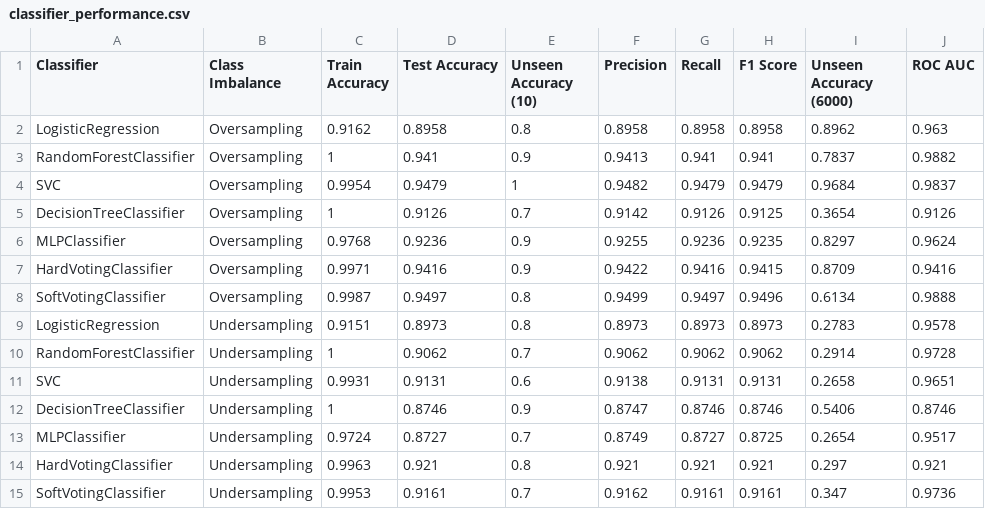
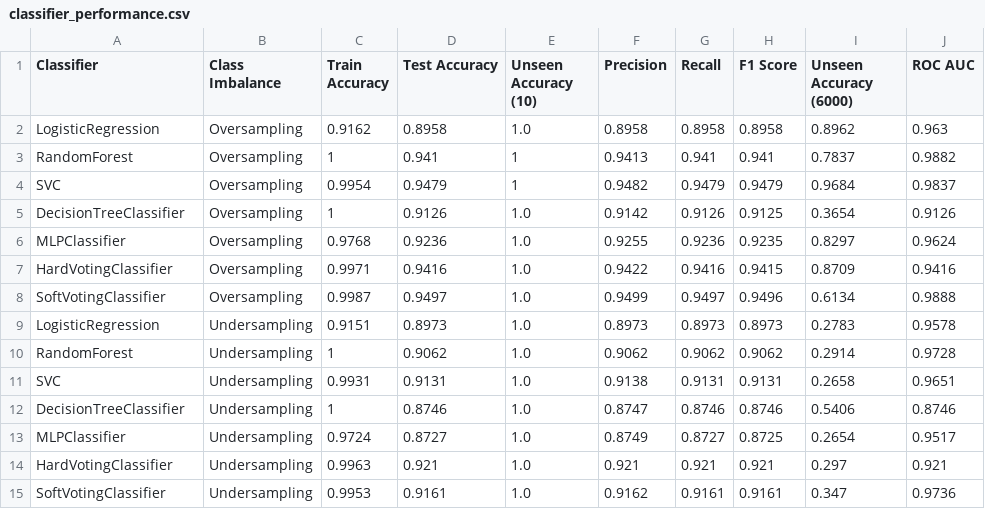
Before and after one commit to jdacenca/toronto-accident-prediction, a CSV file: Project UI/tap_ts_app/public/images/combined/classifier_performance.csv, drawn as a sheet.

```diff
--- a/Project UI/tap_ts_app/public/images/combined/classifier_performance.csv
+++ b/Project UI/tap_ts_app/public/images/combined/classifier_performance.csv
@@ -1,15 +1,15 @@
 Classifier,Class Imbalance,Train Accuracy,Test Accuracy,Unseen Accuracy (10),Precision,Recall,F1 Score,Unseen Accuracy (6000),ROC AUC
-LogisticRegression,Oversampling,0.9162,0.8958,0.8,0.8958,0.8958,0.8958,0.8962,0.963
-RandomForestClassifier,Oversampling,1,0.941,0.9,0.9413,0.941,0.941,0.7837,0.9882
+LogisticRegression,Oversampling,0.9162,0.8958,1.0,0.8958,0.8958,0.8958,0.8962,0.963
+RandomForest,Oversampling,1,0.941,1,0.9413,0.941,0.941,0.7837,0.9882
 SVC,Oversampling,0.9954,0.9479,1,0.9482,0.9479,0.9479,0.9684,0.9837
-DecisionTreeClassifier,Oversampling,1,0.9126,0.7,0.9142,0.9126,0.9125,0.3654,0.9126
-MLPClassifier,Oversampling,0.9768,0.9236,0.9,0.9255,0.9236,0.9235,0.8297,0.9624
-HardVotingClassifier,Oversampling,0.9971,0.9416,0.9,0.9422,0.9416,0.9415,0.8709,0.9416
-SoftVotingClassifier,Oversampling,0.9987,0.9497,0.8,0.9499,0.9497,0.9496,0.6134,0.9888
-LogisticRegression,Undersampling,0.9151,0.8973,0.8,0.8973,0.8973,0.8973,0.2783,0.9578
-RandomForestClassifier,Undersampling,1,0.9062,0.7,0.9062,0.9062,0.9062,0.2914,0.9728
-SVC,Undersampling,0.9931,0.9131,0.6,0.9138,0.9131,0.9131,0.2658,0.9651
-DecisionTreeClassifier,Undersampling,1,0.8746,0.9,0.8747,0.8746,0.8746,0.5406,0.8746
-MLPClassifier,Undersampling,0.9724,0.8727,0.7,0.8749,0.8727,0.8725,0.2654,0.9517
-HardVotingClassifier,Undersampling,0.9963,0.921,0.8,0.921,0.921,0.921,0.297,0.921
-SoftVotingClassifier,Undersampling,0.9953,0.9161,0.7,0.9162,0.9161,0.9161,0.347,0.9736
+DecisionTreeClassifier,Oversampling,1,0.9126,1.0,0.9142,0.9126,0.9125,0.3654,0.9126
+MLPClassifier,Oversampling,0.9768,0.9236,1.0,0.9255,0.9236,0.9235,0.8297,0.9624
+HardVotingClassifier,Oversampling,0.9971,0.9416,1.0,0.9422,0.9416,0.9415,0.8709,0.9416
+SoftVotingClassifier,Oversampling,0.9987,0.9497,1.0,0.9499,0.9497,0.9496,0.6134,0.9888
+LogisticRegression,Undersampling,0.9151,0.8973,1.0,0.8973,0.8973,0.8973,0.2783,0.9578
+RandomForest,Undersampling,1,0.9062,1.0,0.9062,0.9062,0.9062,0.2914,0.9728
+SVC,Undersampling,0.9931,0.9131,1.0,0.9138,0.9131,0.9131,0.2658,0.9651
+DecisionTreeClassifier,Undersampling,1,0.8746,1.0,0.8747,0.8746,0.8746,0.5406,0.8746
+MLPClassifier,Undersampling,0.9724,0.8727,1.0,0.8749,0.8727,0.8725,0.2654,0.9517
+HardVotingClassifier,Undersampling,0.9963,0.921,1.0,0.921,0.921,0.921,0.297,0.921
+SoftVotingClassifier,Undersampling,0.9953,0.9161,1.0,0.9162,0.9161,0.9161,0.347,0.9736
```
Also changed, not shown: Project UI/tap_ts_app/public/images/hv/model_performance.csv, Project UI/tap_ts_app/public/images/sv/model_performance.csv, 10 other files.
